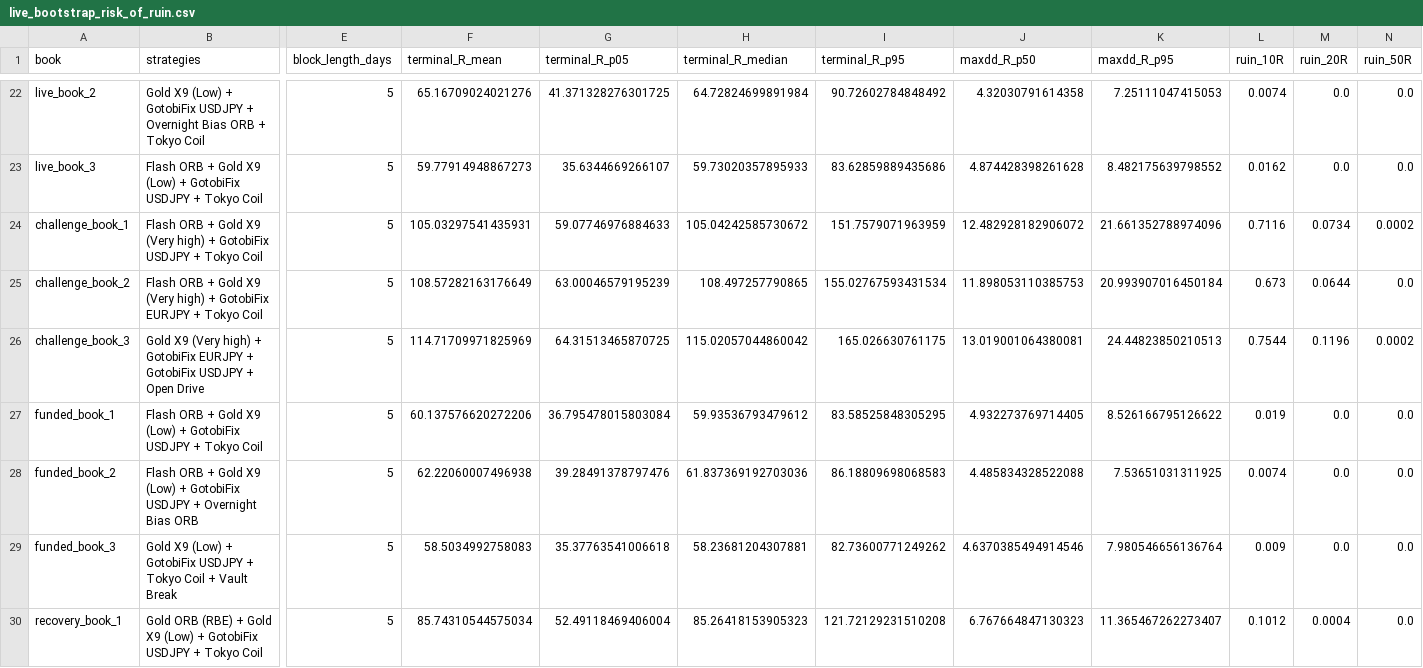
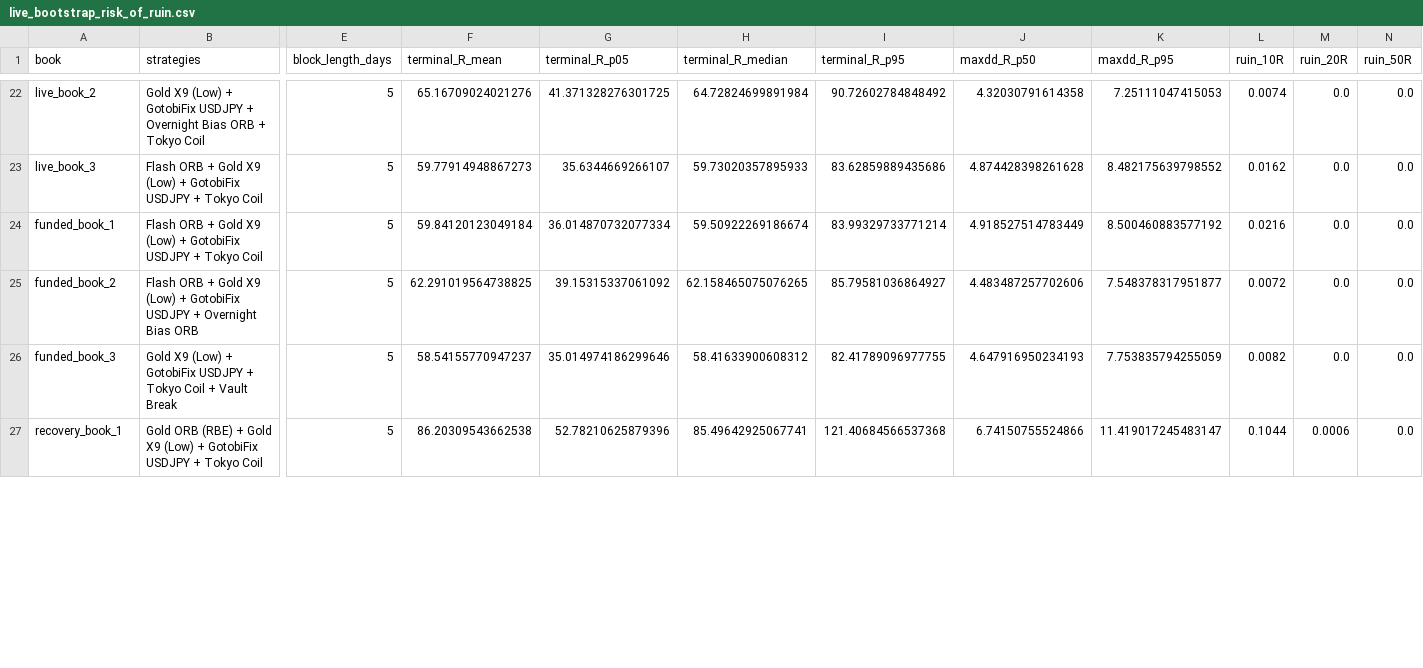
Before and after one commit to EricOsas/Portfolio-Research, a CSV file: Normalized-Live/MT5/reports/live_bootstrap_risk_of_ruin.csv, drawn as a sheet; only a part is shown, gaps mark what is left out; removed rows and columns are numbered as before the commit, all else as after; rows hold the shown columns only; the diff covers the shown part only; the diff names each change by its address in the sheet, - before the commit and + after, or states it on an @@ line.

```diff
--- a/Normalized-Live/MT5/reports/live_bootstrap_risk_of_ruin.csv
+++ b/Normalized-Live/MT5/reports/live_bootstrap_risk_of_ruin.csv
-row 24: challenge_book_1 | Flash ORB + Gold X9 (Very high) + GotobiFix USDJPY + Tokyo Coil | 5 | 105.03297541435931 | 59.07746976884633 | 105.04242585730672 | 151.7579071963959 | 12.482928182906072 | 21.661352788974096 | 0.7116 | 0.0734 | 0.0002
-row 25: challenge_book_2 | Flash ORB + Gold X9 (Very high) + GotobiFix EURJPY + Tokyo Coil | 5 | 108.57282163176649 | 63.00046579195239 | 108.497257790865 | 155.02767593431534 | 11.898053110385753 | 20.993907016450184 | 0.673 | 0.0644 | 0.0
-row 26: challenge_book_3 | Gold X9 (Very high) + GotobiFix EURJPY + GotobiFix USDJPY + Open Drive | 5 | 114.71709971825969 | 64.31513465870725 | 115.02057044860042 | 165.026630761175 | 13.019001064380081 | 24.44823850210513 | 0.7544 | 0.1196 | 0.0002
-F24 (terminal_R_mean): 60.137576620272206
+F24 (terminal_R_mean): 59.84120123049184
-G24 (terminal_R_p05): 36.795478015803084
+G24 (terminal_R_p05): 36.014870732077334
-H24 (terminal_R_median): 59.93536793479612
+H24 (terminal_R_median): 59.50922269186674
-I24 (terminal_R_p95): 83.58525848305295
+I24 (terminal_R_p95): 83.99329733771214
-J24 (maxdd_R_p50): 4.932273769714405
+J24 (maxdd_R_p50): 4.918527514783449
-K24 (maxdd_R_p95): 8.526166795126622
+K24 (maxdd_R_p95): 8.500460883577192
-L24 (ruin_10R): 0.019
+L24 (ruin_10R): 0.0216
-F25 (terminal_R_mean): 62.22060007496938
+F25 (terminal_R_mean): 62.291019564738825
-G25 (terminal_R_p05): 39.28491378797476
+G25 (terminal_R_p05): 39.15315337061092
-H25 (terminal_R_median): 61.837369192703036
+H25 (terminal_R_median): 62.158465075076265
-I25 (terminal_R_p95): 86.18809698068583
+I25 (terminal_R_p95): 85.79581036864927
-J25 (maxdd_R_p50): 4.485834328522088
+J25 (maxdd_R_p50): 4.483487257702606
-K25 (maxdd_R_p95): 7.53651031311925
+K25 (maxdd_R_p95): 7.548378317951877
-L25 (ruin_10R): 0.0074
+L25 (ruin_10R): 0.0072
-F26 (terminal_R_mean): 58.5034992758083
+F26 (terminal_R_mean): 58.54155770947237
-G26 (terminal_R_p05): 35.37763541006618
+G26 (terminal_R_p05): 35.014974186299646
-H26 (terminal_R_median): 58.23681204307881
+H26 (terminal_R_median): 58.41633900608312
-I26 (terminal_R_p95): 82.73600771249262
+I26 (terminal_R_p95): 82.41789096977755
-J26 (maxdd_R_p50): 4.6370385494914546
+J26 (maxdd_R_p50): 4.647916950234193
-K26 (maxdd_R_p95): 7.980546656136764
+K26 (maxdd_R_p95): 7.753835794255059
-L26 (ruin_10R): 0.009
+L26 (ruin_10R): 0.0082
-F27 (terminal_R_mean): 85.74310544575034
+F27 (terminal_R_mean): 86.20309543662538
-G27 (terminal_R_p05): 52.49118469406004
+G27 (terminal_R_p05): 52.78210625879396
-H27 (terminal_R_median): 85.26418153905323
+H27 (terminal_R_median): 85.49642925067741
-I27 (terminal_R_p95): 121.72129231510208
+I27 (terminal_R_p95): 121.40684566537368
-J27 (maxdd_R_p50): 6.767664847130323
+J27 (maxdd_R_p50): 6.74150755524866
-K27 (maxdd_R_p95): 11.365467262273407
+K27 (maxdd_R_p95): 11.419017245483147
-L27 (ruin_10R): 0.1012
+L27 (ruin_10R): 0.1044
-M27 (ruin_20R): 0.0004
+M27 (ruin_20R): 0.0006
```
Also changed, not shown: 16 edited cells elsewhere in this file, Normalized-Live/MT5/reports/category_book_metrics.csv, 23 other files.
